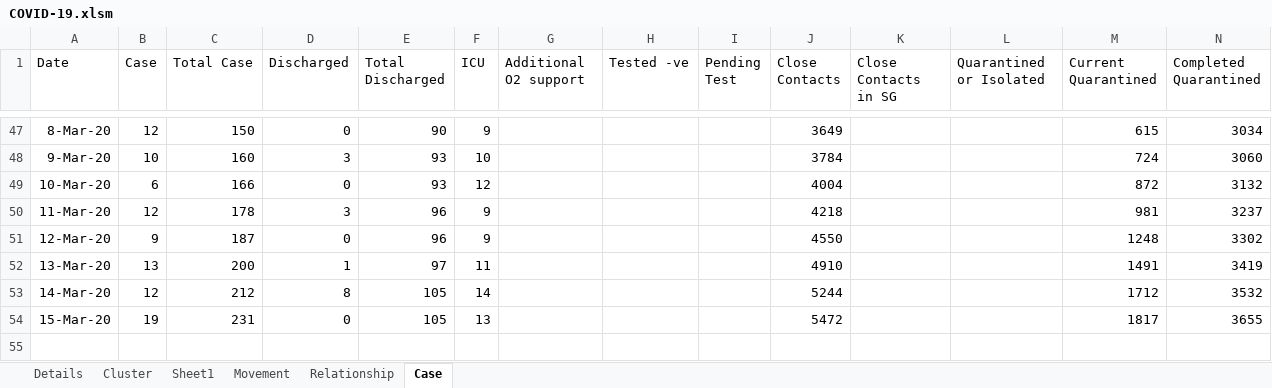
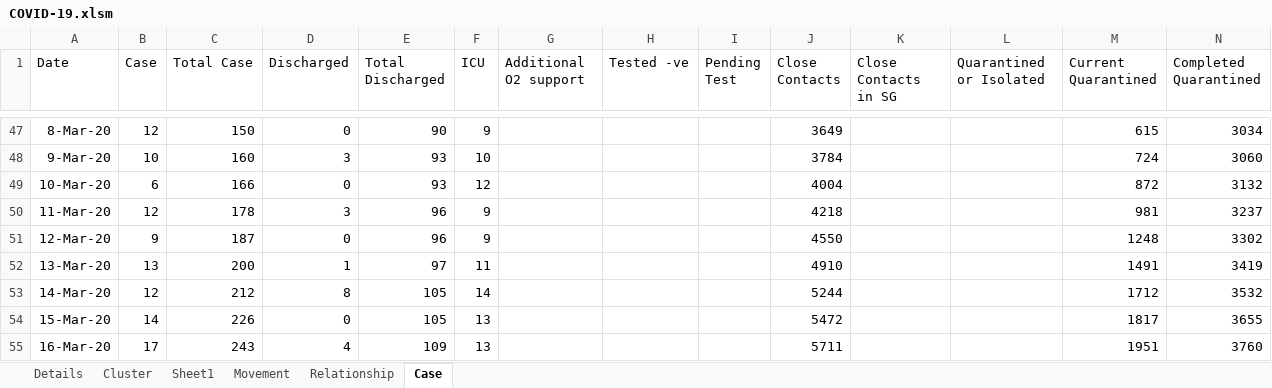
Before and after one commit to tanpuany/covid-19-singapore, an Excel workbook: COVID-19.xlsm, sheet Case, drawn as a sheet; only a part is shown, gaps mark what is left out; values as stored, in another font and other column widths than the file's, no borders; the diff names each change by its address in the sheet, - before the commit and + after, or states it on an @@ line.

```diff
--- a/COVID-19.xlsm (sheet Case)
+++ b/COVID-19.xlsm (sheet Case)
-B54 (Case): 19
+B54 (Case): 14
-C54 (Total Case): 231
+C54 (Total Case): 226
+row 55: 16-Mar-20 | 17 | 243 | 4 | 109 | 13 |  |  |  | 5711 |  |  | 1951 | 3760
```
Also changed, not shown: sheet Details, sheet Movement, sheet Relationship, sheet Cluster, 5 other files.
